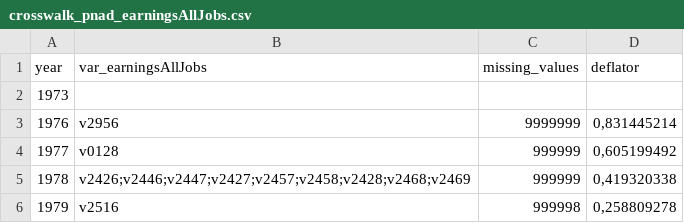
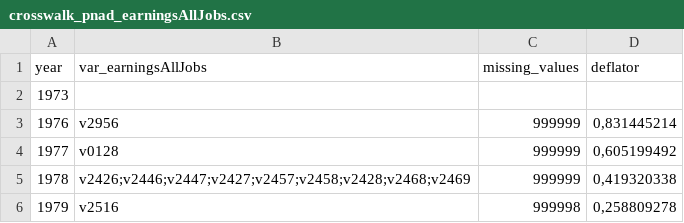
Before and after one commit to antrologos/harmonizePNAD, a CSV file: inst/extdata/crosswalk_pnad_earningsAllJobs.csv, drawn as a sheet; only a part is shown.

```diff
--- a/inst/extdata/crosswalk_pnad_earningsAllJobs.csv
+++ b/inst/extdata/crosswalk_pnad_earningsAllJobs.csv
@@ -2,3 +2,3 @@ year;var_earningsAllJobs;missing_values;deflator
 1973;;;
-1976;v2956;9999999;0,831445214
+1976;v2956;999999;0,831445214
 1977;v0128;999999;0,605199492
```
Also changed, not shown: inst/extdata/crosswalk_pnad_earningsMainJob.csv, variaveis_utilizadas.csv, 18 other files.
